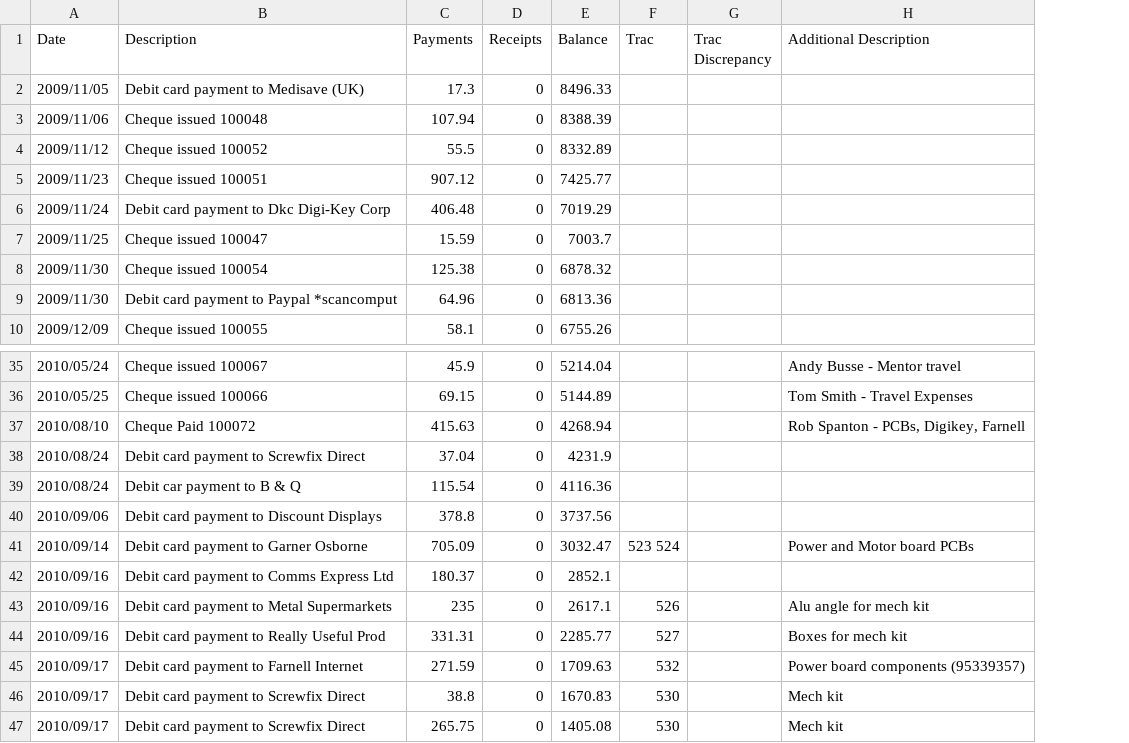
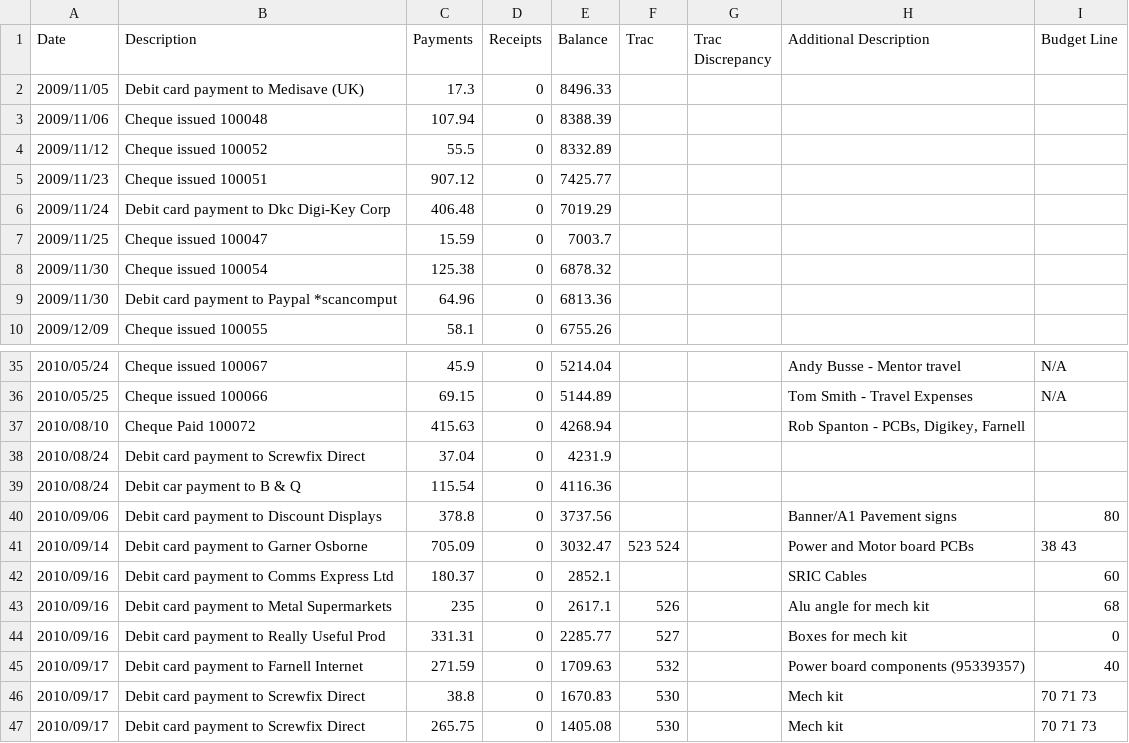
Before and after one commit to srobo-legacy/bank, a CSV file: bank.csv, drawn as a sheet; only a part is shown, gaps mark what is left out; the diff names each change by its address in the sheet, - before the commit and + after, or states it on an @@ line.

Commit message:
Add another column detailing the budget line each statement line corresponds to
The 'Budget Line' column contains the spreadsheet row numbers from the budget.
I would have used the X.X numbers that are in the first column of the budget
but not all rows have these numbers.

I've put '0' for the budget line number where there is no budget line that
fits the purchase. This should allow us to collect up all costs which were not
budgeted for.

Some purchases are associated with multiple budget lines and in those cases
I've entered multiple line numbers separated by spaces.

```diff
--- a/bank.csv
+++ b/bank.csv
+column I (Budget Line), rows 35-47: N/A | N/A |  |  |  | 80 | 38 43 | 60 | 68 | 0 | 40 | 70 71 73 | 70 71 73
-H40 (Additional Description): (empty)
+H40 (Additional Description): Banner/A1 Pavement signs
-H42 (Additional Description): (empty)
+H42 (Additional Description): SRIC Cables
```
